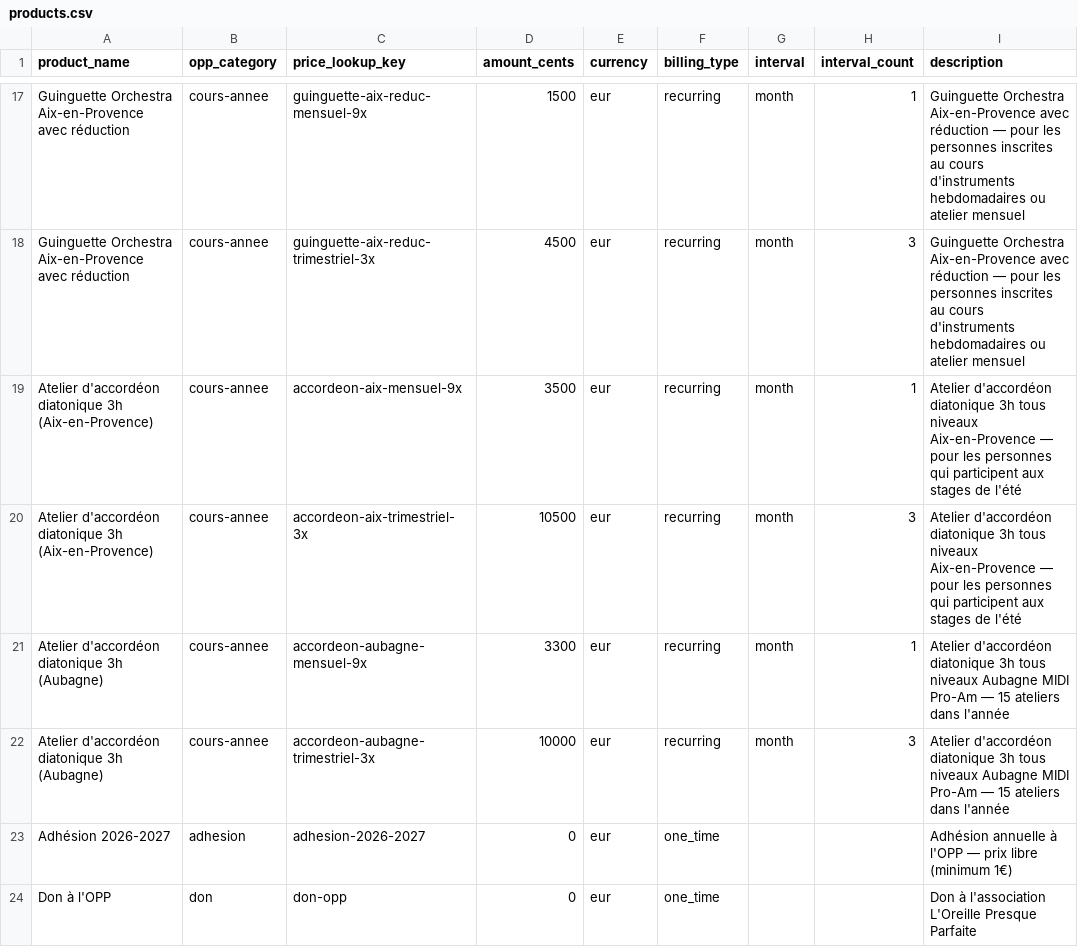
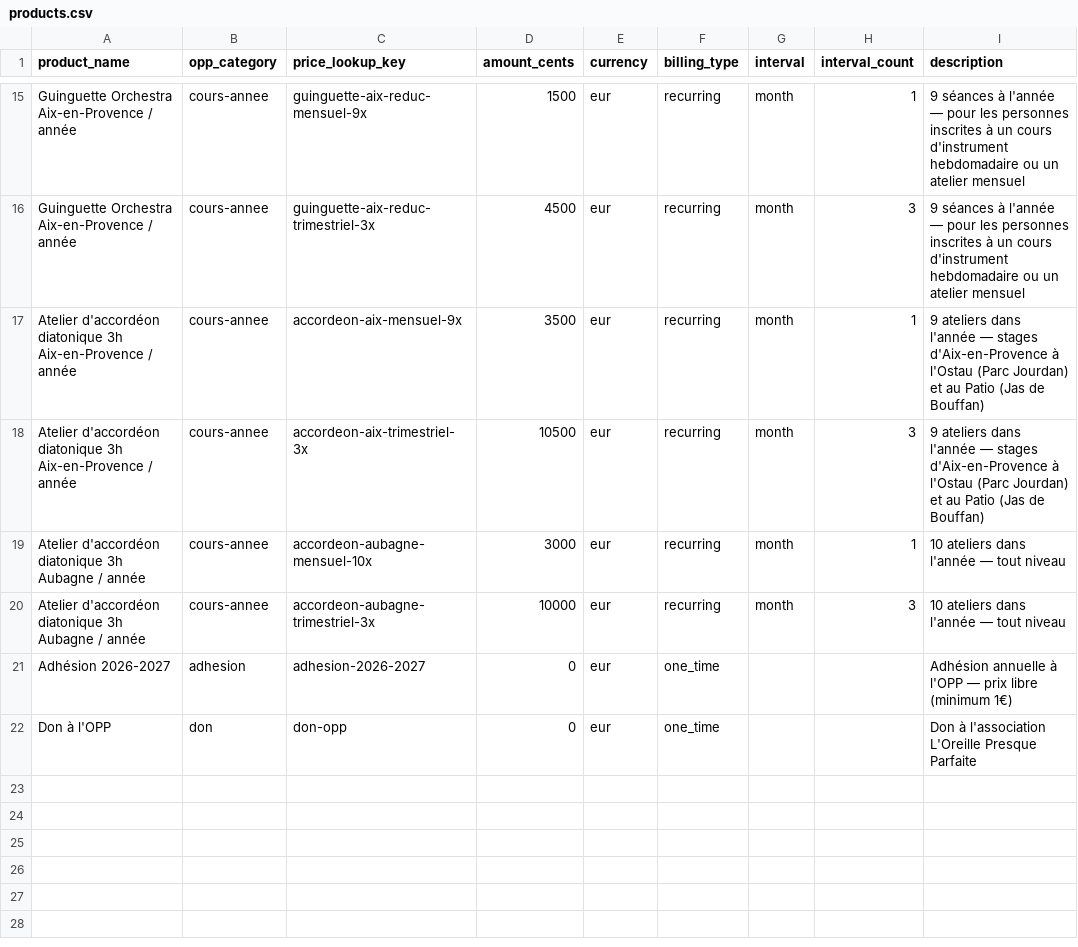
Before and after one commit to syjust/opp-checkout, a CSV file: data/products.csv, drawn as a sheet; only a part is shown, gaps mark what is left out; addresses are those after the commit; the diff covers the shown part only; the diff names each change by its address in the sheet, - before the commit and + after, or states it on an @@ line.

Commit message:
feat: rework products CSV, reduction checkbox and annual price
- Rebuild CSV from actual HelloAsso product list
- Use x10 monthly for amounts not divisible by 9
- Remove sans/avec réduction from product names
- Add reduction toggle checkbox (swaps prices with -reduc- lookup_key)
- Display annual total on product cards

```diff
--- a/data/products.csv
+++ b/data/products.csv
-A15:A16 (product_name): …Orchestra Aix-en-Provence avec réduction
+A15:A16 (product_name): …Orchestra Aix-en-Provence / année
-I15:I16 (description): Guinguette Orchestra Aix-en-Provence avec réduction — pour les personnes inscrites au cours d'instruments hebdomadaires ou atelier mensuel
+I15:I16 (description): 9 séances à l'année — pour les personnes inscrites à un cours d'instrument hebdomadaire ou un atelier mensuel
-A17:A18 (product_name): …diatonique 3h (Aix-en-Provence)
+A17:A18 (product_name): …diatonique 3h Aix-en-Provence / année
-I17:I18 (description): Atelier d'accordéon diatonique 3h tous niveaux Aix-en-Provence — pour les personnes qui participent aux stages de l'été
+I17:I18 (description): 9 ateliers dans l'année — stages d'Aix-en-Provence à l'Ostau (Parc Jourdan) et au Patio (Jas de Bouffan)
-A19:A20 (product_name): …diatonique 3h (Aubagne)
+A19:A20 (product_name): …diatonique 3h Aubagne / année
-C19 (price_lookup_key): accordeon-aubagne-mensuel-9x
+C19 (price_lookup_key): accordeon-aubagne-mensuel-10x
-D19 (amount_cents): 3300
+D19 (amount_cents): 3000
-I19:I20 (description): Atelier d'accordéon diatonique 3h tous niveaux Aubagne MIDI Pro-Am — 15 ateliers dans l'année
+I19:I20 (description): 10 ateliers dans l'année — tout niveau
```
Also changed, not shown: 2 removed rows and 39 edited cells elsewhere in this file, 2 other files.
